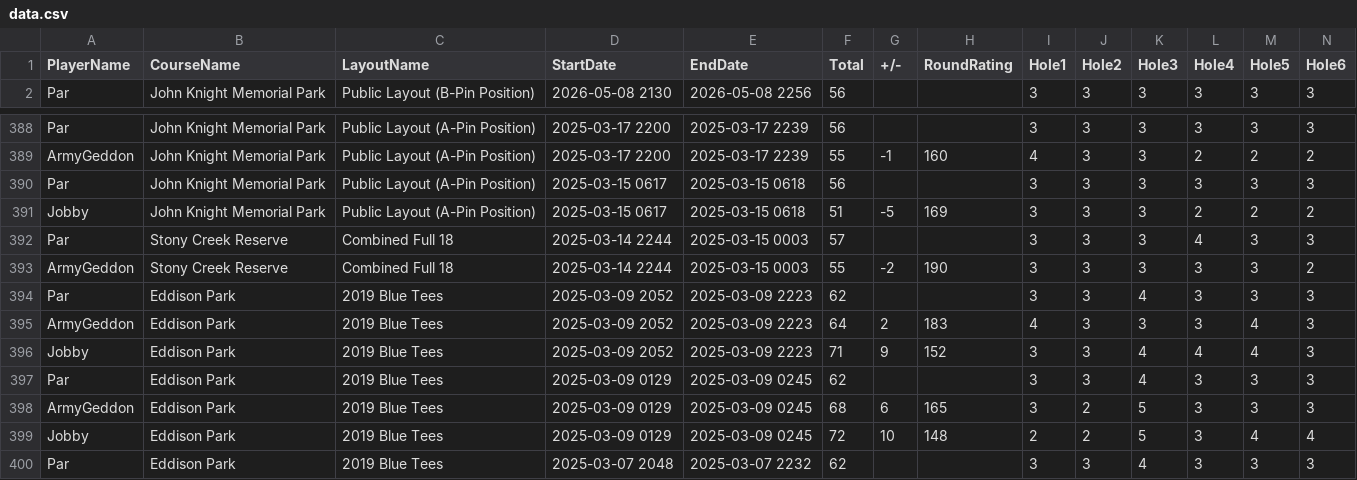
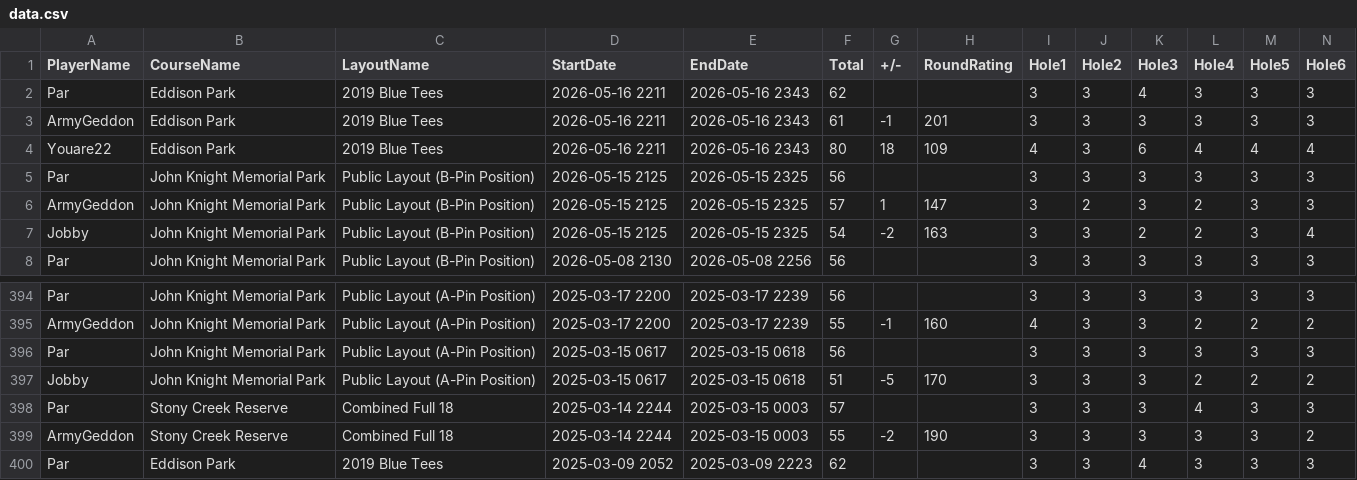
Before and after one commit to StompDonkeys/SDGA, a CSV file: data.csv, drawn as a sheet; only a part is shown, gaps mark what is left out; the shorter side is filled out with more unchanged rows; addresses are those after the commit; rows hold the shown columns only; the diff names each change by its address in the sheet, - before the commit and + after, or states it on an @@ line.

Commit message:
Add files via upload

```diff
--- a/data.csv
+++ b/data.csv
+row 2: Par | Eddison Park | 2019 Blue Tees | 2026-05-16 2211 | 2026-05-16 2343 | 62 |  |  | 3 | 3 | 4 | 3 | 3 | 3
+row 3: ArmyGeddon | Eddison Park | 2019 Blue Tees | 2026-05-16 2211 | 2026-05-16 2343 | 61 | -1 | 201 | 3 | 3 | 3 | 3 | 3 | 3
+row 4: Youare22 | Eddison Park | 2019 Blue Tees | 2026-05-16 2211 | 2026-05-16 2343 | 80 | 18 | 109 | 4 | 3 | 6 | 4 | 4 | 4
+row 5: Par | John Knight Memorial Park | Public Layout (B-Pin Position) | 2026-05-15 2125 | 2026-05-15 2325 | 56 |  |  | 3 | 3 | 3 | 3 | 3 | 3
+row 6: ArmyGeddon | John Knight Memorial Park | Public Layout (B-Pin Position) | 2026-05-15 2125 | 2026-05-15 2325 | 57 | 1 | 147 | 3 | 2 | 3 | 2 | 3 | 3
+row 7: Jobby | John Knight Memorial Park | Public Layout (B-Pin Position) | 2026-05-15 2125 | 2026-05-15 2325 | 54 | -2 | 163 | 3 | 3 | 2 | 2 | 3 | 4
-H397 (RoundRating): 169
+H397 (RoundRating): 170
```
